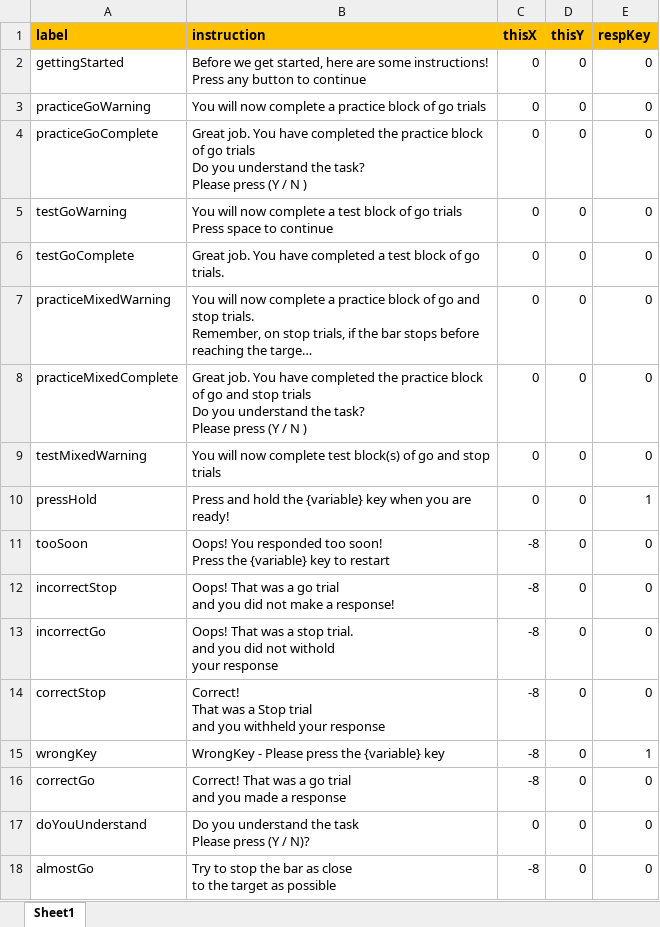
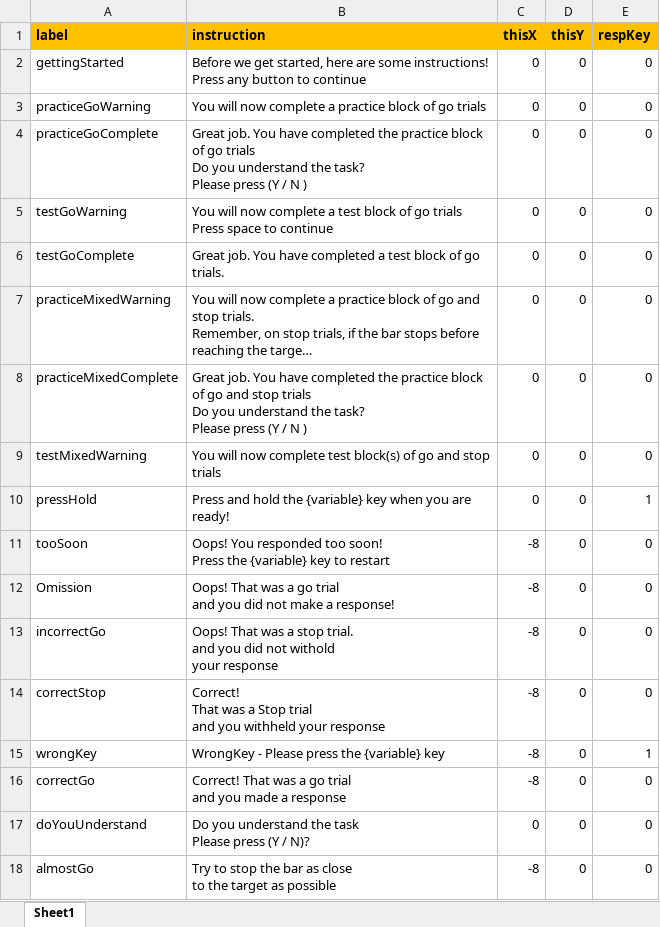
Before and after one commit to teamOSTAP/OSARI, an Excel workbook: conditionFiles/instructions.xlsx, sheet Sheet1, drawn as a sheet; long unchanged cells end in …; values as stored, in another font and other column widths than the file's, no borders; the diff names each change by its address in the sheet, - before the commit and + after, or states it on an @@ line.

Commit message:
Updated correct options
0 = incorrect stop
-1 = incorrect go (omission error)
1  = corrrect go
2 = correct stop

```diff
--- a/conditionFiles/instructions.xlsx (sheet Sheet1)
+++ b/conditionFiles/instructions.xlsx (sheet Sheet1)
-A12 (label): incorrectStop
+A12 (label): Omission
```
Also changed, not shown: 4 other files.
